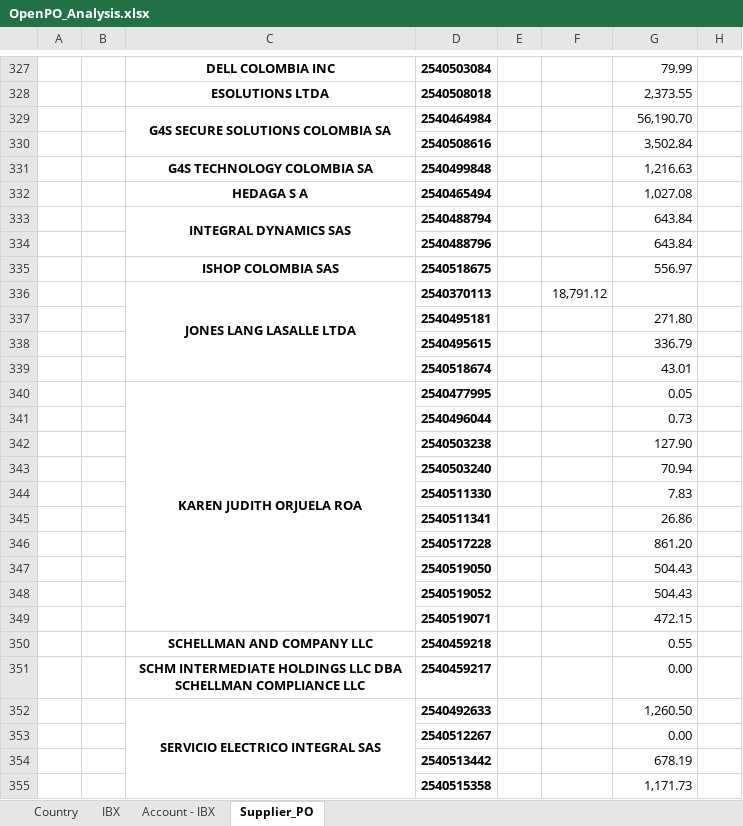
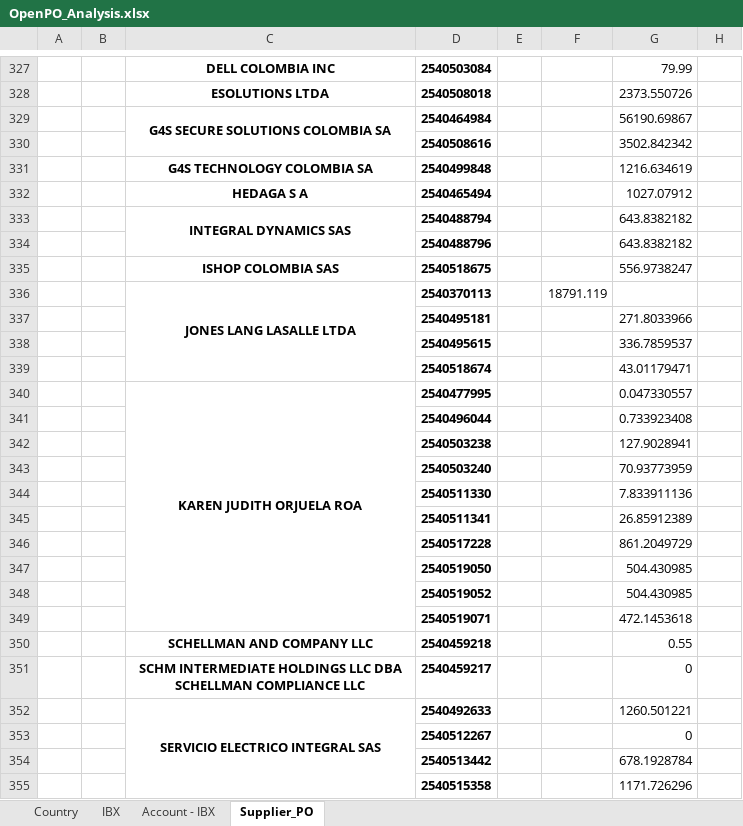
Before and after one commit to cleffersonfr/aulapython, an Excel workbook: open_po/OpenPO_Analysis.xlsx, sheet Supplier_PO, drawn as a sheet; only a part is shown, gaps mark what is left out; values as stored, in another font and other column widths than the file's, no borders; the diff covers the shown part only; the diff names each change by its address in the sheet, - before the commit and + after, or states it on an @@ line.

```diff
--- a/open_po/OpenPO_Analysis.xlsx (sheet Supplier_PO)
+++ b/open_po/OpenPO_Analysis.xlsx (sheet Supplier_PO)
-G328: 2,373.55
+G328: 2373.550726
-G329: 56,190.70
+G329: 56190.69867
-G330: 3,502.84
+G330: 3502.842342
-G331: 1,216.63
+G331: 1216.634619
-G332: 1,027.08
+G332: 1027.07912
-G333:G334: 643.84
+G333:G334: 643.8382182
-G335: 556.97
+G335: 556.9738247
-F336: 18,791.12
+F336: 18791.119
-G337: 271.80
+G337: 271.8033966
-G338: 336.79
+G338: 336.7859537
-G339: 43.01
+G339: 43.01179471
-G340: 0.05
+G340: 0.047330557
-G341: 0.73
+G341: 0.733923408
-G342: 127.90
+G342: 127.9028941
-G343: 70.94
+G343: 70.93773959
-G344: 7.83
+G344: 7.833911136
-G345: 26.86
+G345: 26.85912389
-G346: 861.20
+G346: 861.2049729
-G347:G348: 504.43
+G347:G348: 504.430985
-G349: 472.15
+G349: 472.1453618
-G351: 0.00
+G351: 0
-G352: 1,260.50
+G352: 1260.501221
-G353: 0.00
+G353: 0
-G354: 678.19
+G354: 678.1928784
-G355: 1,171.73
+G355: 1171.726296
```
Also changed, not shown: other rows of this sheet, sheet Account - IBX, sheet IBX, sheet Country, 2 other files.
